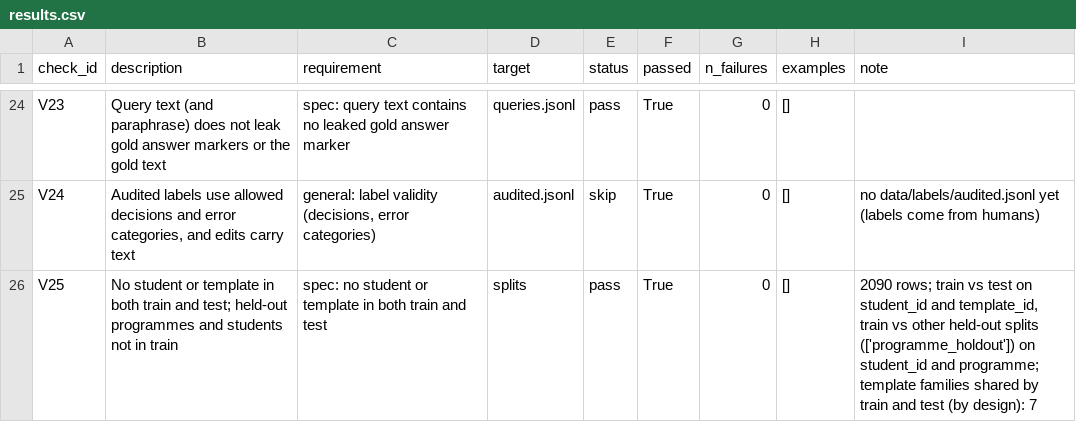
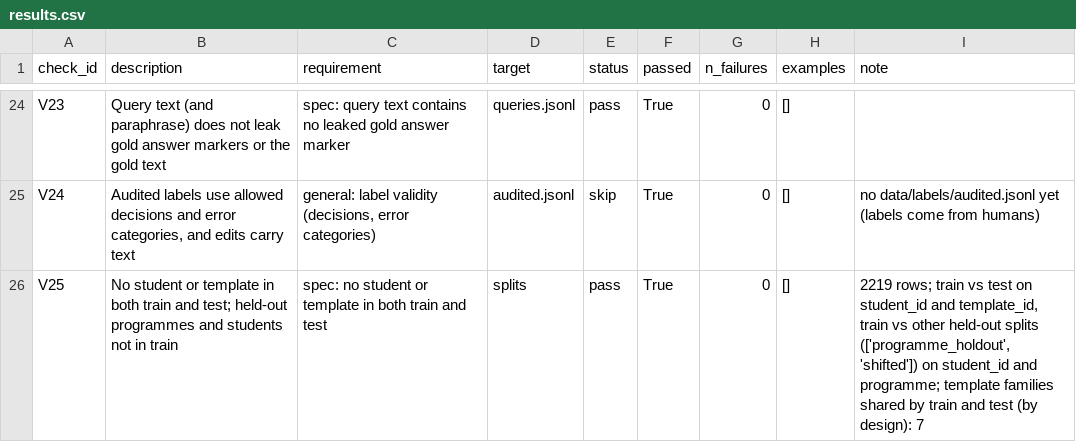
Before and after one commit to myankb08/IITGn-Academic-Advisor, a CSV file: supporting_files/B_validation/processed/results.csv, drawn as a sheet; only a part is shown, gaps mark what is left out.

Commit message:
Import first 10 Google Form responses; shifted split

```diff
--- a/supporting_files/B_validation/processed/results.csv
+++ b/supporting_files/B_validation/processed/results.csv
@@ -25,2 +25,2 @@ V23,Query text (and paraphrase) does not leak gold answer markers or the gold te
 V24,"Audited labels use allowed decisions and error categories, and edits carry text","general: label validity (decisions, error categories)",audited.jsonl,skip,True,0,[],no data/labels/audited.jsonl yet (labels come from humans)
-V25,No student or template in both train and test; held-out programmes and students not in train,spec: no student or template in both train and test,splits,pass,True,0,[],"2090 rows; train vs test on student_id and template_id, train vs other held-out splits (['programme_holdout']) on student_id and programme; template families shared by train and test (by design): 7"
+V25,No student or template in both train and test; held-out programmes and students not in train,spec: no student or template in both train and test,splits,pass,True,0,[],"2219 rows; train vs test on student_id and template_id, train vs other held-out splits (['programme_holdout', 'shifted']) on student_id and programme; template families shared by train and test (by design): 7"
```
Also changed, not shown: 5 other files.
